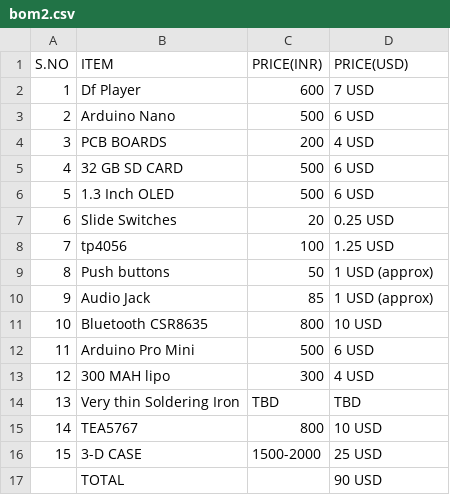
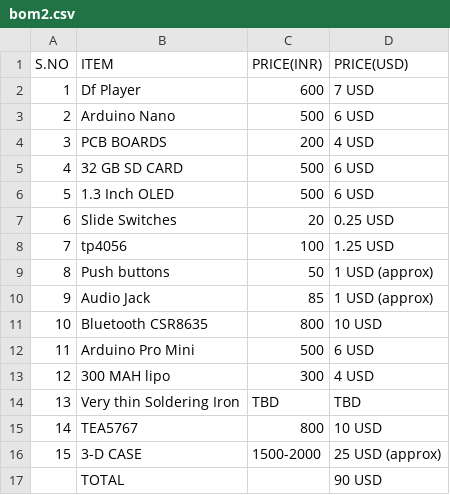
Before and after one commit to adhyys07/Mp3Pod, a CSV file: bom2.csv, drawn as a sheet.

Commit message:
Update bom2.csv

```diff
--- a/bom2.csv
+++ b/bom2.csv
@@ -15,3 +15,3 @@ S.NO,ITEM,PRICE(INR),PRICE(USD)
 14,TEA5767,800,10 USD
-15,3-D CASE,1500-2000,25 USD
+15,3-D CASE,1500-2000,25 USD (approx)
 ,TOTAL,,90 USD
```
